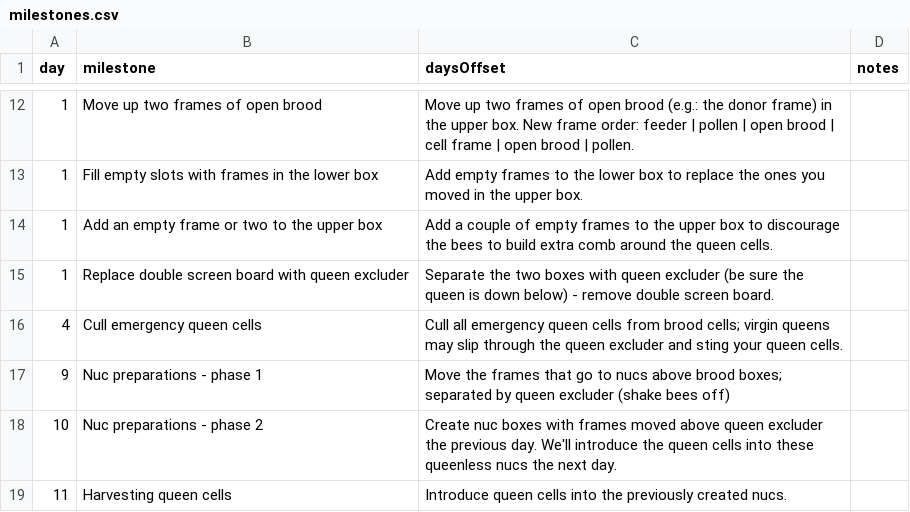
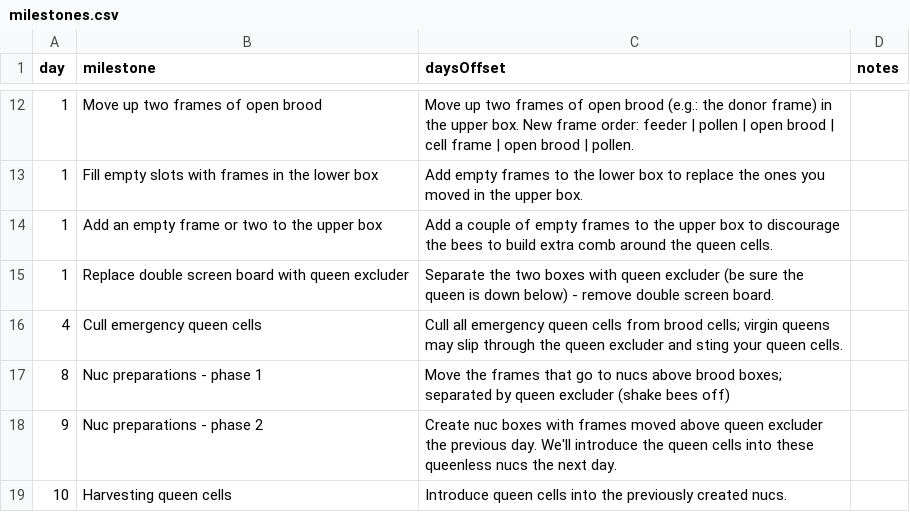
Before and after one commit to pmoskovi/QueenRearingCalculator, a CSV file: milestones.csv, drawn as a sheet; only a part is shown, gaps mark what is left out.

Commit message:
Add files via upload

```diff
--- a/milestones.csv
+++ b/milestones.csv
@@ -16,4 +16,4 @@ day, milestone,daysOffset,notes
 4, Cull emergency queen cells, Cull all emergency queen cells from brood cells; virgin queens may slip through the queen excluder and sting your queen cells.
-9, Nuc preparations - phase 1, Move the frames that go to nucs above brood boxes; separated by queen excluder (shake bees off)
-10, Nuc preparations - phase 2, Create nuc boxes with frames moved above queen excluder the previous day. We'll introduce the queen cells into these queenless nucs the next day.
-11, Harvesting queen cells, Introduce queen cells into the previously created nucs.
+8, Nuc preparations - phase 1, Move the frames that go to nucs above brood boxes; separated by queen excluder (shake bees off)
+9, Nuc preparations - phase 2, Create nuc boxes with frames moved above queen excluder the previous day. We'll introduce the queen cells into these queenless nucs the next day.
+10, Harvesting queen cells, Introduce queen cells into the previously created nucs.
```
